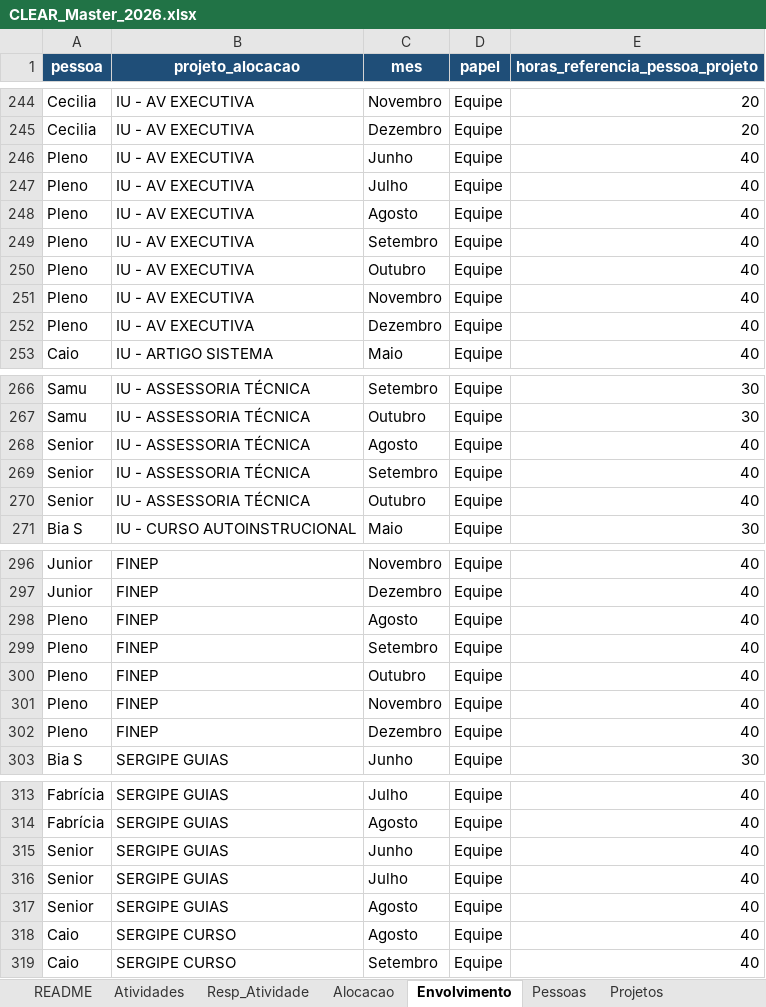
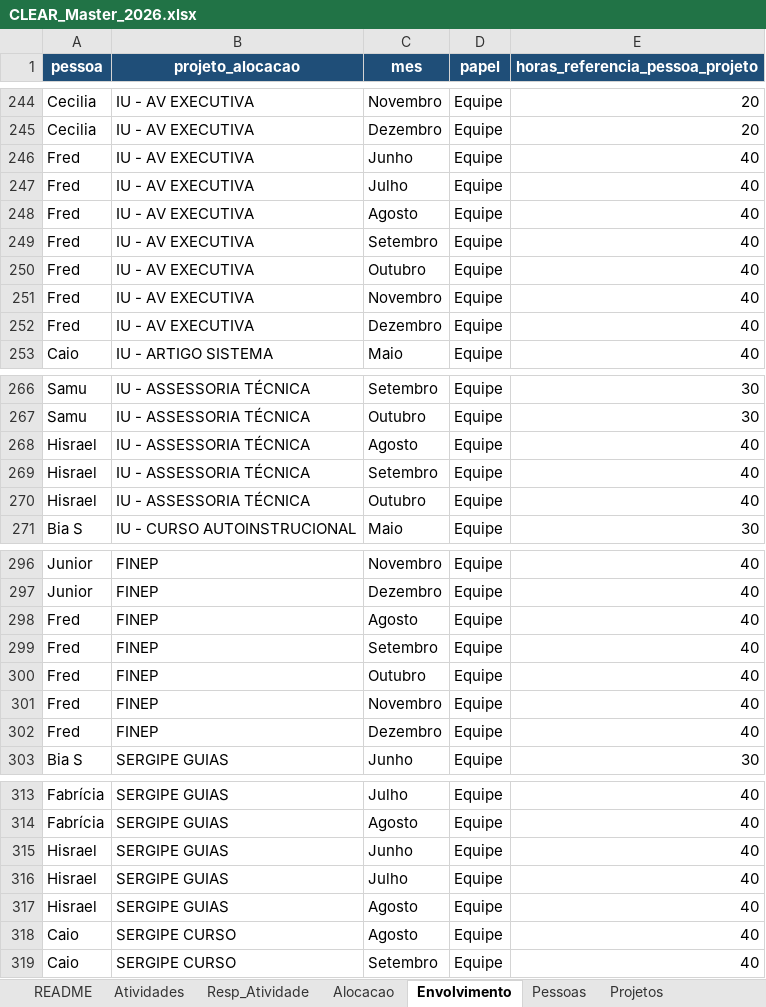
Before and after one commit to caiodesouzacastro/clear-2026, an Excel workbook: CLEAR_Master_2026.xlsx, sheet Envolvimento, drawn as a sheet; only a part is shown, gaps mark what is left out; values as stored, in another font and other column widths than the file's, no borders; the diff names each change by its address in the sheet, - before the commit and + after, or states it on an @@ line.

```diff
--- a/CLEAR_Master_2026.xlsx (sheet Envolvimento)
+++ b/CLEAR_Master_2026.xlsx (sheet Envolvimento)
-A246:A252 (pessoa): Pleno
+A246:A252 (pessoa): Fred
-A268:A270 (pessoa): Senior
+A268:A270 (pessoa): Hisrael
-A298:A302 (pessoa): Pleno
+A298:A302 (pessoa): Fred
-A315:A317 (pessoa): Senior
+A315:A317 (pessoa): Hisrael
```
Also changed, not shown: sheet Atividades, sheet Alocacao, sheet Pessoas, sheet README, other sheet tabs, 1 other file.
